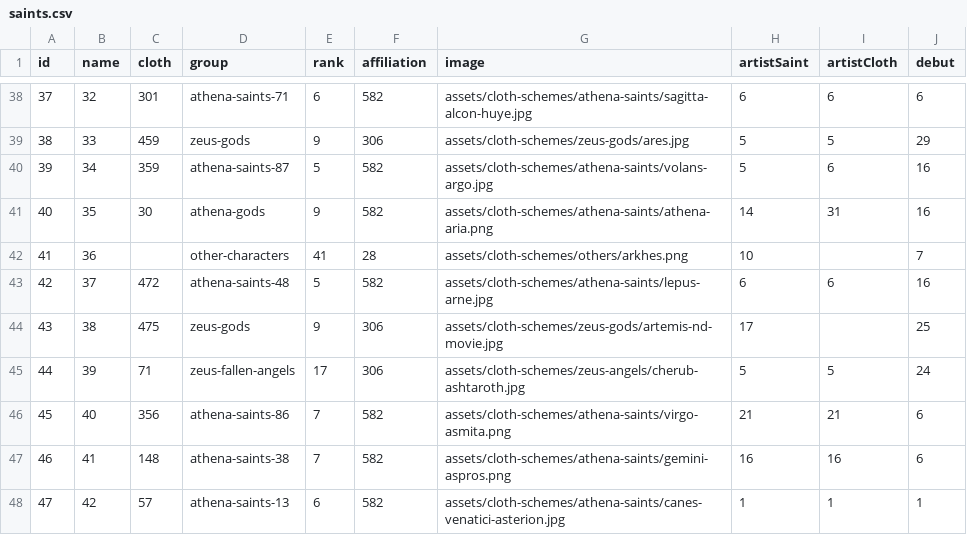
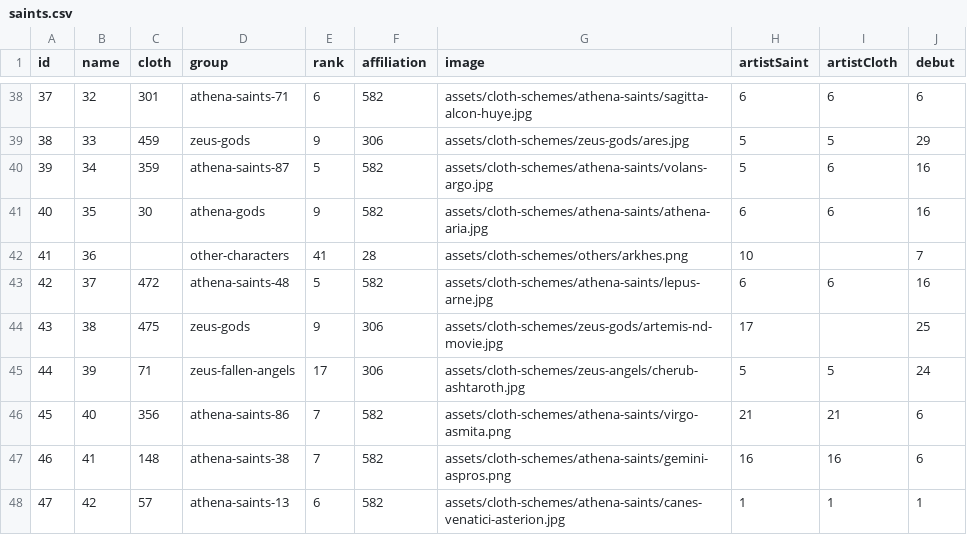
Before and after one commit to diegochagas/saint-seiya-api, a CSV file: backend/src/data/csv/saints.csv, drawn as a sheet; only a part is shown, gaps mark what is left out.

```diff
--- a/backend/src/data/csv/saints.csv
+++ b/backend/src/data/csv/saints.csv
@@ -40,3 +40,3 @@
 39,34,359,athena-saints-87,5,582,assets/cloth-schemes/athena-saints/volans-argo.jpg,5,6,16
-40,35,30,athena-gods,9,582,assets/cloth-schemes/athena-saints/athena-aria.png,14,31,16
+40,35,30,athena-gods,9,582,assets/cloth-schemes/athena-saints/athena-aria.jpg,6,6,16
 41,36,,other-characters,41,28,assets/cloth-schemes/others/arkhes.png,10,,7
```
Also changed, not shown: 4 other files.
